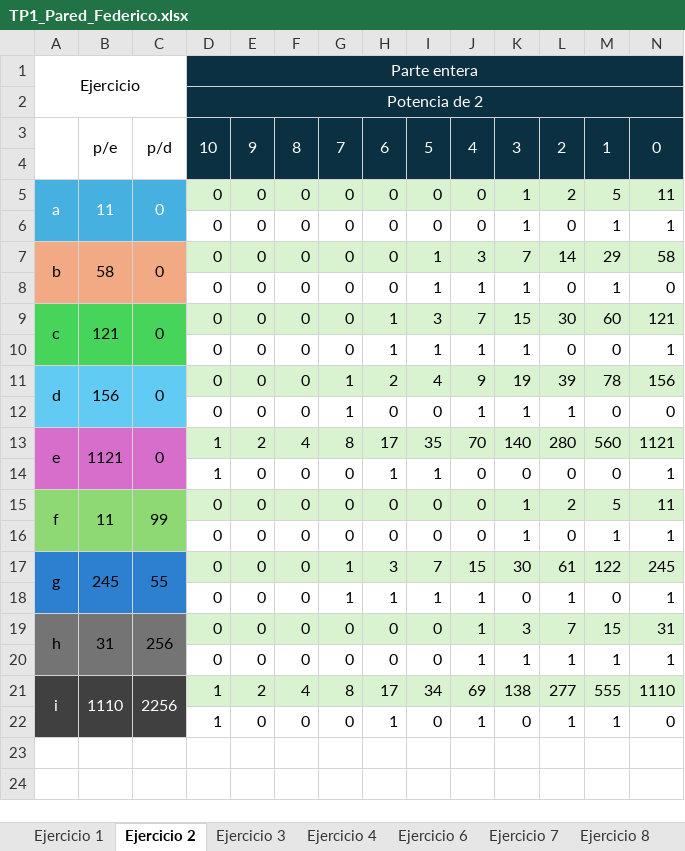
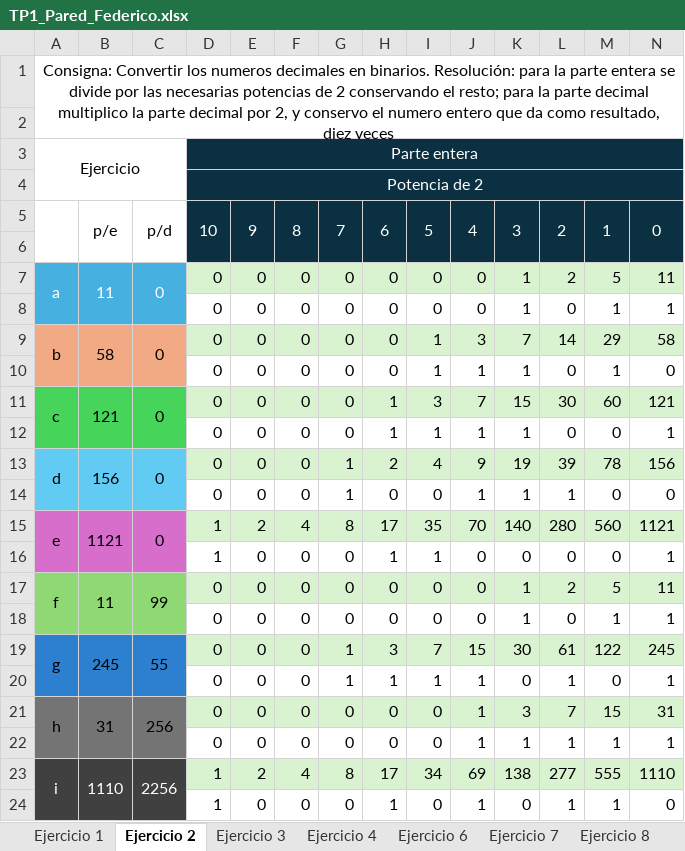
Before and after one commit to fedepared/sistemasI, an Excel workbook: TP1_Pared_Federico.xlsx, sheet Ejercicio 2, drawn as a sheet; only a part is shown; values as stored, in another font and other column widths than the file's, no borders; rows hold the shown columns only; the diff names each change by its address in the sheet, - before the commit and + after, or states it on an @@ line.

Commit message:
fin ejercicio

```diff
--- a/TP1_Pared_Federico.xlsx (sheet Ejercicio 2)
+++ b/TP1_Pared_Federico.xlsx (sheet Ejercicio 2)
+row 1: Consigna: Convertir los numeros decimales en binarios. Resolución: para la parte entera se divide por las necesarias potencias de 2 conservando el resto; para la parte decimal multiplico la parte decimal por 2, y conservo el numero entero que da como resultado, diez veces
+row 2: (empty)
```
Also changed, not shown: sheet Ejercicio 4, sheet Ejercicio 6, sheet Ejercicio 7, sheet Ejercicio 3, sheet EjercicIo 9, sheet Ejercicio 1, 1 more sheet, formulas that keep their value.
